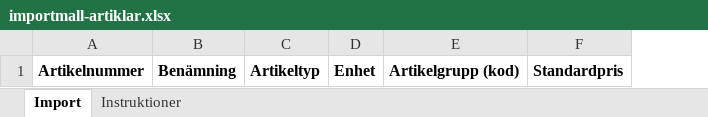
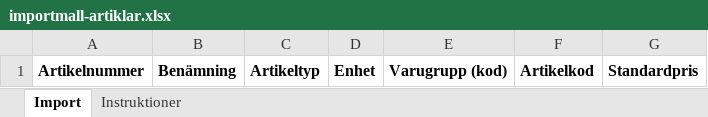
Before and after one commit to ubbe76/Nav-ERP, an Excel workbook: apps/web/public/importmallar/importmall-artiklar.xlsx, sheet Import, drawn as a sheet; only a part is shown; values as stored, in another font and other column widths than the file's, no borders; removed rows and columns are numbered as before the commit, all else as after; the diff names each change by its address in the sheet, - before the commit and + after, or states it on an @@ line.

```diff
--- a/apps/web/public/importmallar/importmall-artiklar.xlsx (sheet Import)
+++ b/apps/web/public/importmallar/importmall-artiklar.xlsx (sheet Import)
-column E, row 1: Artikelgrupp (kod)
+column E, row 1: Varugrupp (kod)
+column F, row 1: Artikelkod
```
Also changed, not shown: sheet Instruktioner, 50 other files.
